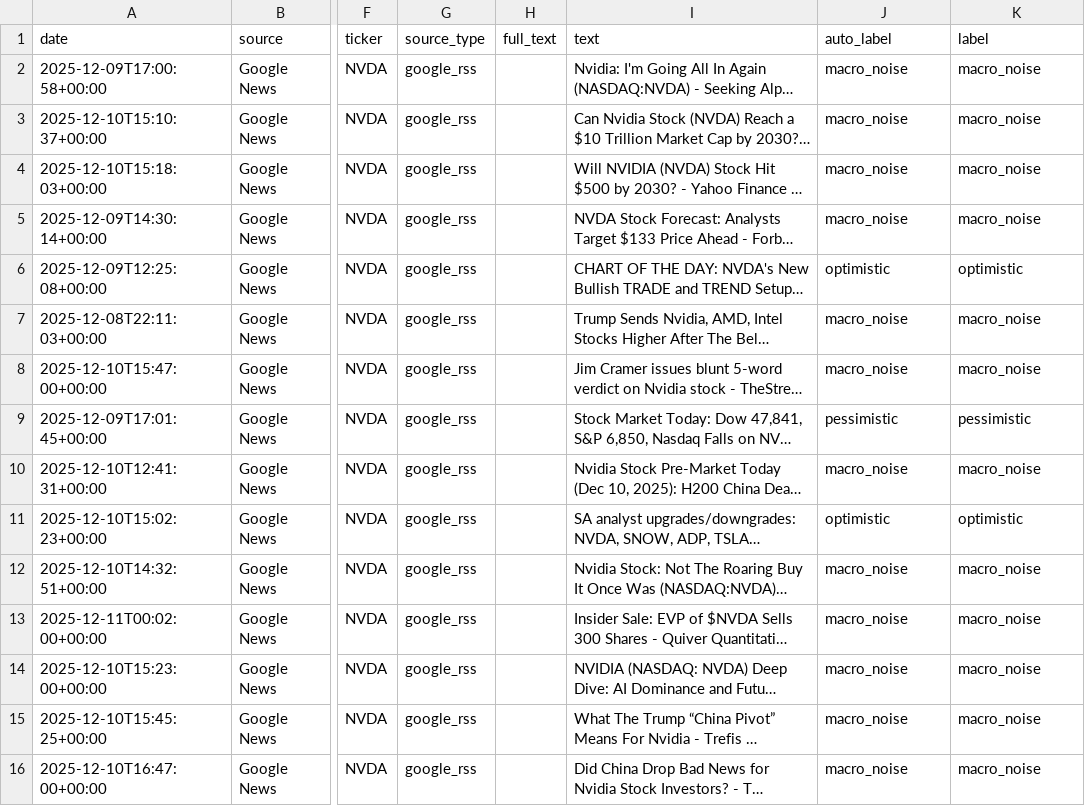
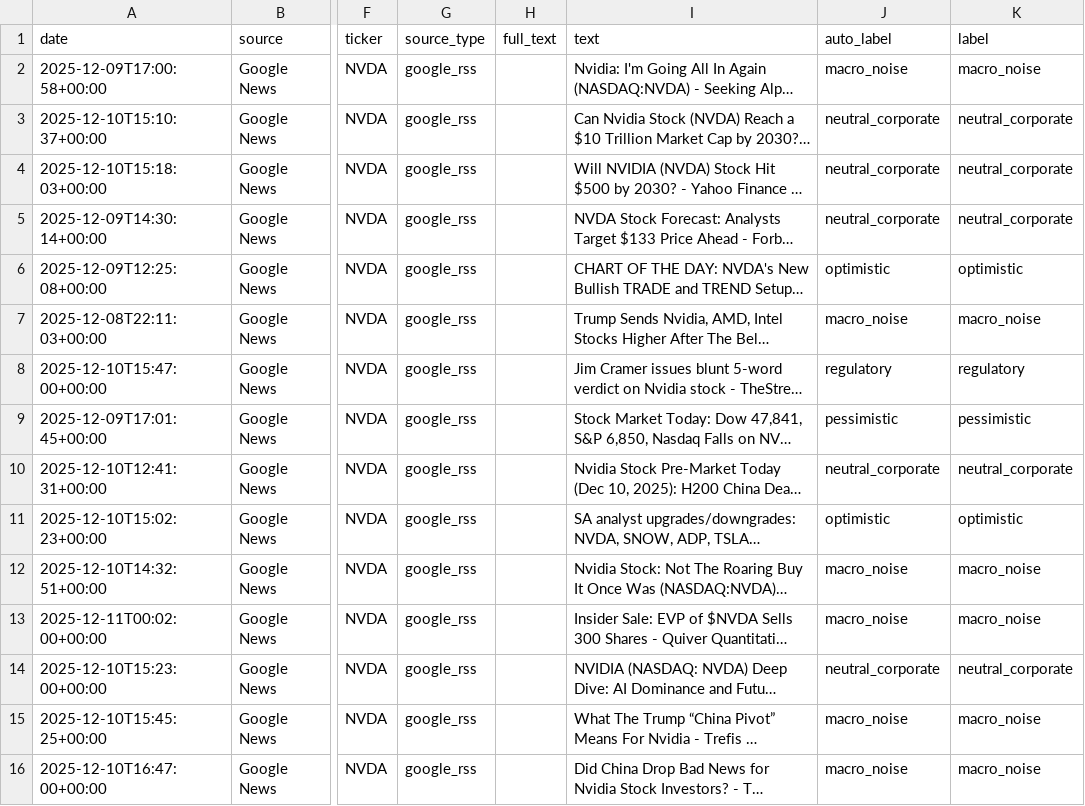
Before and after one commit to asychikova/StockNarrativeDetector, a CSV file: data/news_with_auto_labels_NVDA.csv, drawn as a sheet; only a part is shown, gaps mark what is left out; long unchanged cells end in …; the diff covers the shown part only; the diff names each change by its address in the sheet, - before the commit and + after, or states it on an @@ line.

```diff
--- a/data/news_with_auto_labels_NVDA.csv
+++ b/data/news_with_auto_labels_NVDA.csv
-J3:J5 (auto_label): macro_noise
+J3:J5 (auto_label): neutral_corporate
-K3:K5 (label): macro_noise
+K3:K5 (label): neutral_corporate
-J8 (auto_label): macro_noise
+J8 (auto_label): regulatory
-K8 (label): macro_noise
+K8 (label): regulatory
-J10 (auto_label): macro_noise
+J10 (auto_label): neutral_corporate
-K10 (label): macro_noise
+K10 (label): neutral_corporate
-J14 (auto_label): macro_noise
+J14 (auto_label): neutral_corporate
-K14 (label): macro_noise
+K14 (label): neutral_corporate
```
Also changed, not shown: 78 edited cells elsewhere in this file, data/news_with_auto_labels_AAPL.csv, data/news_with_auto_labels_MELI.csv, 2 other files.
